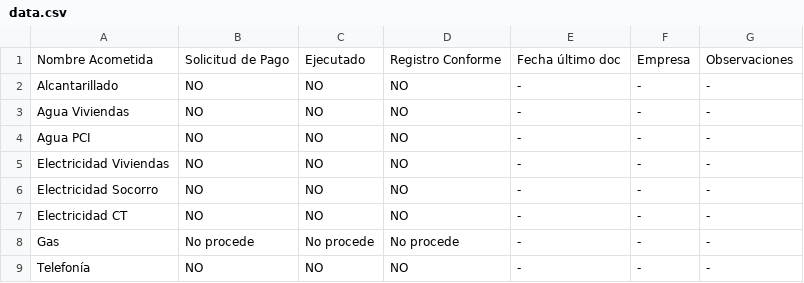
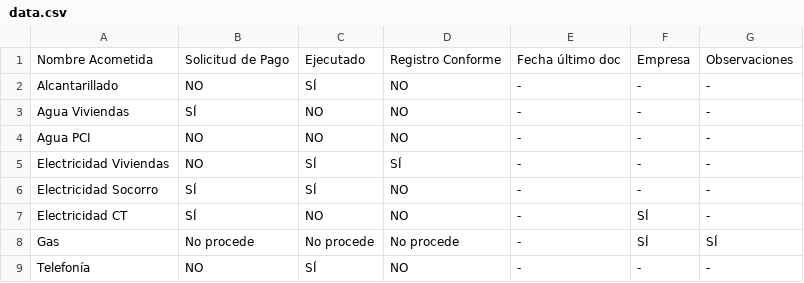
Before and after one commit to p-hzamora/pandas_exercises, a CSV file: format_clean_dataframe/src/exercises/acometidas/data.csv, drawn as a sheet.

Commit message:
chore: update data.csv

```diff
--- a/format_clean_dataframe/src/exercises/acometidas/data.csv
+++ b/format_clean_dataframe/src/exercises/acometidas/data.csv
@@ -1,9 +1,9 @@
 Nombre Acometida;Solicitud de Pago;Ejecutado;Registro Conforme;Fecha último doc ;Empresa;Observaciones
-Alcantarillado;NO;NO;NO;-;-;-
-Agua Viviendas;NO;NO;NO;-;-;-
+Alcantarillado;NO;SÍ;NO;-;-;-
+Agua Viviendas;SÍ;NO;NO;-;-;-
 Agua PCI;NO;NO;NO;-;-;-
-Electricidad Viviendas;NO;NO;NO;-;-;-
-Electricidad Socorro;NO;NO;NO;-;-;-
-Electricidad CT;NO;NO;NO;-;-;-
-Gas;No procede;No procede;No procede;-;-;-
-Telefonía;NO;NO;NO;-;-;-
+Electricidad Viviendas;NO;SÍ;SÍ;-;-;-
+Electricidad Socorro;SÍ;SÍ;NO;-;-;-
+Electricidad CT;SÍ;NO;NO;-;SÍ;-
+Gas;No procede;No procede;No procede;-;SÍ;SÍ
+Telefonía;NO;SÍ;NO;-;-;-
```
